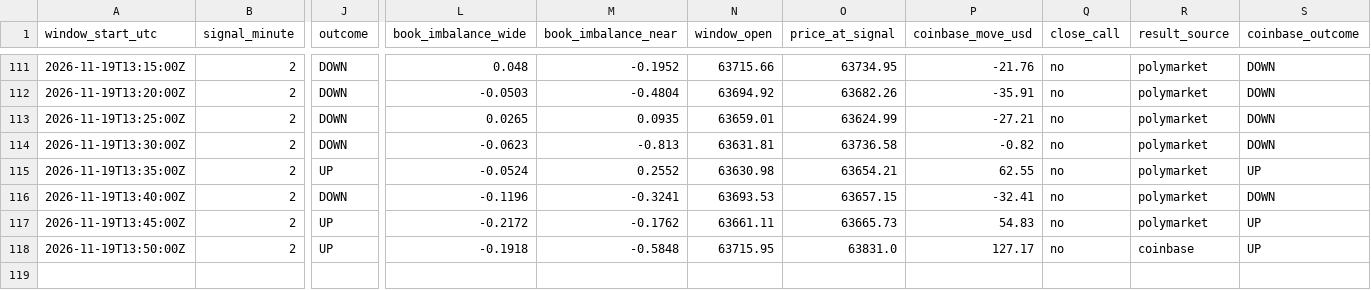
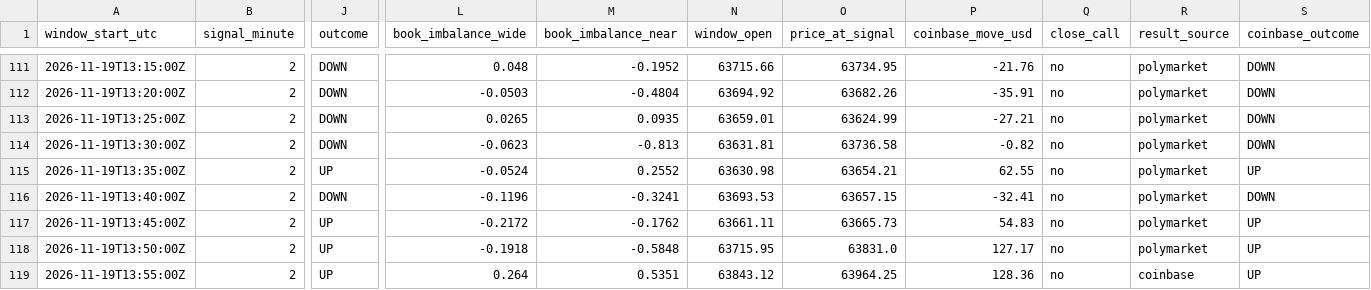
Before and after one commit to trenty0788/btc-signal-bot, a CSV file: data/log.csv, drawn as a sheet; only a part is shown, gaps mark what is left out; rows hold the shown columns only; the diff names each change by its address in the sheet, - before the commit and + after, or states it on an @@ line.

```diff
--- a/data/log.csv
+++ b/data/log.csv
-R118 (result_source): coinbase
+R118 (result_source): polymarket
+row 119: 2026-11-19T13:55:00Z | 2 | UP | 0.264 | 0.5351 | 63843.12 | 63964.25 | 128.36 | no | coinbase | UP
```
Also changed, not shown: 2 other files.
